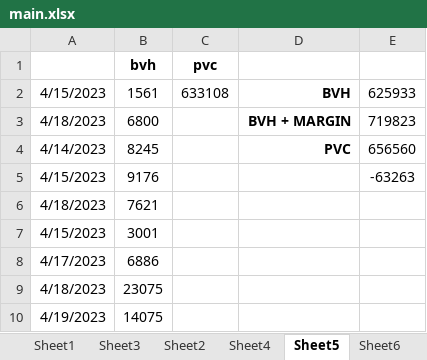
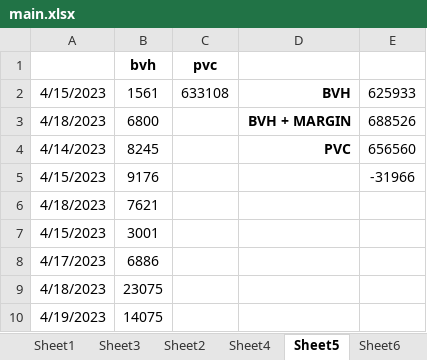
Before and after one commit to hunksammy/2084377289testbysam, an Excel workbook: IMPORTANT/main.xlsx, sheet Sheet5, drawn as a sheet; only a part is shown; values as stored, in another font and other column widths than the file's, no borders; conditional formats not drawn; the diff names each change by its address in the sheet, - before the commit and + after, or states it on an @@ line.

```diff
--- a/IMPORTANT/main.xlsx (sheet Sheet5)
+++ b/IMPORTANT/main.xlsx (sheet Sheet5)
-E3: 719823
+E3: 688526
-E5: -63263
+E5: -31966
```
Also changed, not shown: sheet Sheet1, IMPORTANT/KUMAR NEW.xlsx, IMPORTANT/NOOR.xlsx, 40 other files.
